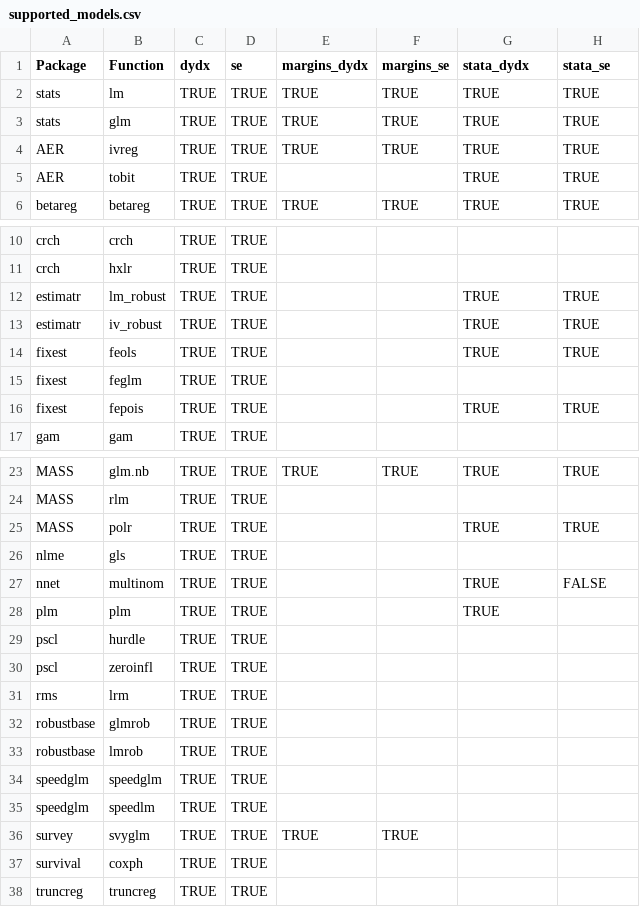
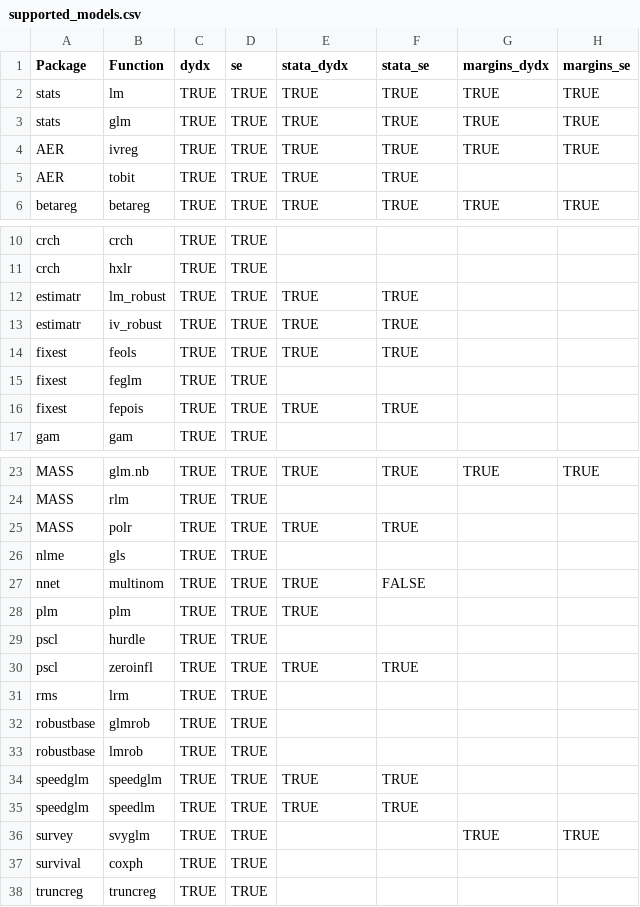
Before and after one commit to vincentarelbundock/marginaleffects, a CSV file: data-raw/supported_models.csv, drawn as a sheet; only a part is shown, gaps mark what is left out.

Commit message:
zeroinfl stata test

```diff
--- a/data-raw/supported_models.csv
+++ b/data-raw/supported_models.csv
@@ -1,2 +1,2 @@
-Package,Function,dydx,se,margins_dydx,margins_se,stata_dydx,stata_se
+Package,Function,dydx,se,stata_dydx,stata_se,margins_dydx,margins_se
 stats,lm,TRUE,TRUE,TRUE,TRUE,TRUE,TRUE
@@ -4,3 +4,3 @@ stats,glm,TRUE,TRUE,TRUE,TRUE,TRUE,TRUE
 AER,ivreg,TRUE,TRUE,TRUE,TRUE,TRUE,TRUE
-AER,tobit,TRUE,TRUE,,,TRUE,TRUE
+AER,tobit,TRUE,TRUE,TRUE,TRUE,,
 betareg,betareg,TRUE,TRUE,TRUE,TRUE,TRUE,TRUE
@@ -11,7 +11,7 @@ crch,crch,TRUE,TRUE,,,,
 crch,hxlr,TRUE,TRUE,,,,
-estimatr,lm_robust,TRUE,TRUE,,,TRUE,TRUE
-estimatr,iv_robust,TRUE,TRUE,,,TRUE,TRUE
-fixest,feols,TRUE,TRUE,,,TRUE,TRUE
+estimatr,lm_robust,TRUE,TRUE,TRUE,TRUE,,
+estimatr,iv_robust,TRUE,TRUE,TRUE,TRUE,,
+fixest,feols,TRUE,TRUE,TRUE,TRUE,,
 fixest,feglm,TRUE,TRUE,,,,
-fixest,fepois,TRUE,TRUE,,,TRUE,TRUE
+fixest,fepois,TRUE,TRUE,TRUE,TRUE,,
 gam,gam,TRUE,TRUE,,,,
@@ -24,8 +24,8 @@ MASS,glm.nb,TRUE,TRUE,TRUE,TRUE,TRUE,TRUE
 MASS,rlm,TRUE,TRUE,,,,
-MASS,polr,TRUE,TRUE,,,TRUE,TRUE
+MASS,polr,TRUE,TRUE,TRUE,TRUE,,
 nlme,gls,TRUE,TRUE,,,,
-nnet,multinom,TRUE,TRUE,,,TRUE,FALSE
-plm,plm,TRUE,TRUE,,,TRUE,
+nnet,multinom,TRUE,TRUE,TRUE,FALSE,,
+plm,plm,TRUE,TRUE,TRUE,,,
 pscl,hurdle,TRUE,TRUE,,,,
-pscl,zeroinfl,TRUE,TRUE,,,,
+pscl,zeroinfl,TRUE,TRUE,TRUE,TRUE,,
 rms,lrm,TRUE,TRUE,,,,
@@ -33,5 +33,5 @@ robustbase,glmrob,TRUE,TRUE,,,,
 robustbase,lmrob,TRUE,TRUE,,,,
-speedglm,speedglm,TRUE,TRUE,,,,
-speedglm,speedlm,TRUE,TRUE,,,,
-survey,svyglm,TRUE,TRUE,TRUE,TRUE,,
+speedglm,speedglm,TRUE,TRUE,TRUE,TRUE,,
+speedglm,speedlm,TRUE,TRUE,TRUE,TRUE,,
+survey,svyglm,TRUE,TRUE,,,TRUE,TRUE
 survival,coxph,TRUE,TRUE,,,,
```
Also changed, not shown: 11 other files.
